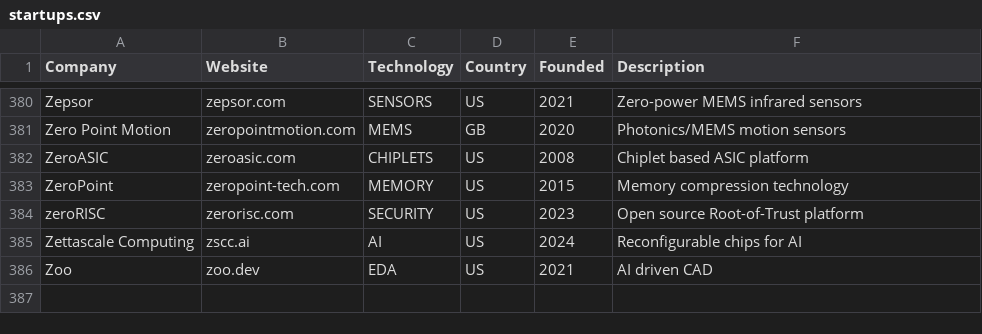
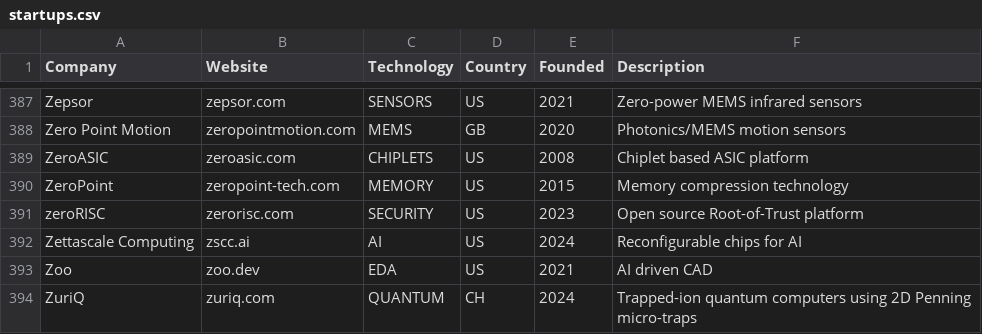
Before and after one commit to aolofsson/awesome-semiconductor-startups, a CSV file: startups.csv, drawn as a sheet; only a part is shown, gaps mark what is left out; the diff covers the shown part only; the diff names each change by its address in the sheet, - before the commit and + after, or states it on an @@ line.

```diff
--- a/startups.csv
+++ b/startups.csv
+row 394: ZuriQ | zuriq.com | QUANTUM | CH | 2024 | Trapped-ion quantum computers using 2D Penning micro-traps
```
Also changed, not shown: 7 added rows elsewhere in this file, alumni.csv, investors.csv, 1 other file.
